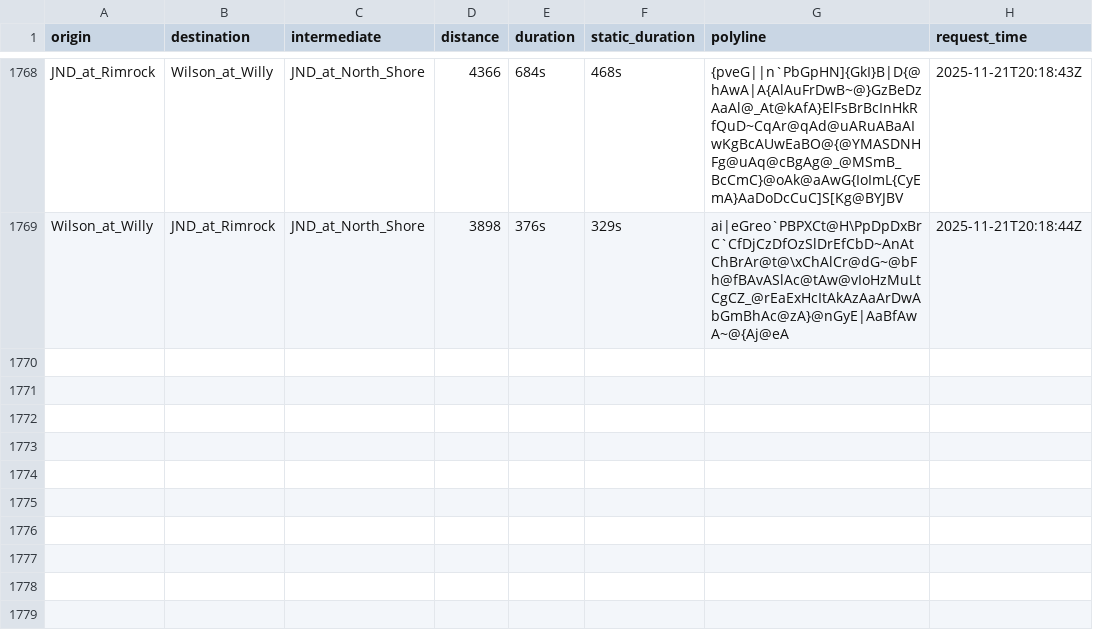
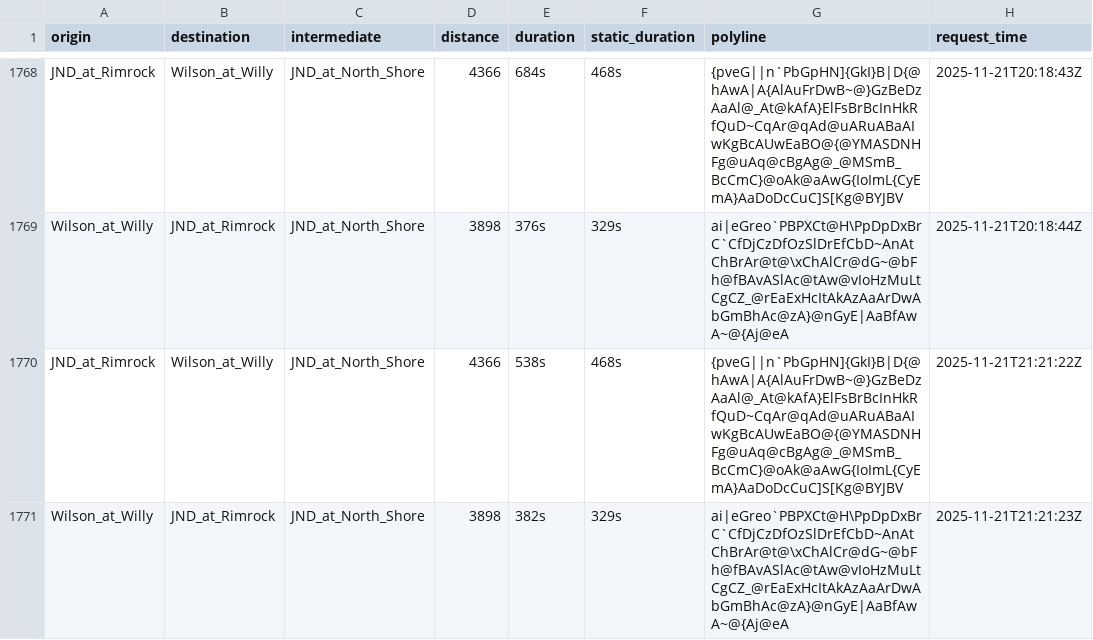
Before and after one commit to davehansen1970/RouteAPI, a CSV file: data/data_raw.csv, drawn as a sheet; only a part is shown, gaps mark what is left out.

```diff
--- a/data/data_raw.csv
+++ b/data/data_raw.csv
@@ -1769 +1769,3 @@ JND_at_Rimrock,Wilson_at_Willy,JND_at_North_Shore,4366,684s,468s,{pveG||n`PbGpHN
 Wilson_at_Willy,JND_at_Rimrock,JND_at_North_Shore,3898,376s,329s,ai|eGreo`PBPXCt@H\PpDpDxBrC`CfDjCzDfOzSlDrEfCbD~AnAtChBrAr@t@\xChAlCr@dG~@bFh@fBAvASlAc@tAw@vIoHzMuLtCgCZ_@rEaExHcItAkAzAaArDwAbGmBhAc@zA}@nGyE|AaBfAwA~@{Aj@eA,2025-11-21T20:18:44Z
+JND_at_Rimrock,Wilson_at_Willy,JND_at_North_Shore,4366,538s,468s,{pveG||n`PbGpHN]{GkI}B|D{@hAwA|A{AlAuFrDwB~@}GzBeDzAaAl@_At@kAfA}ElFsBrBcInHkRfQuD~CqAr@qAd@uARuABaAIwKgBcAUwEaBO@{@YMASDNHFg@uAq@cBgAg@_@MSmB_BcCmC}@oAk@aAwG{IoImL{CyEmA}AaDoDcCuC]S[Kg@BYJBV,2025-11-21T21:21:22Z
+Wilson_at_Willy,JND_at_Rimrock,JND_at_North_Shore,3898,382s,329s,ai|eGreo`PBPXCt@H\PpDpDxBrC`CfDjCzDfOzSlDrEfCbD~AnAtChBrAr@t@\xChAlCr@dG~@bFh@fBAvASlAc@tAw@vIoHzMuLtCgCZ_@rEaExHcItAkAzAaArDwAbGmBhAc@zA}@nGyE|AaBfAwA~@{Aj@eA,2025-11-21T21:21:23Z
```
